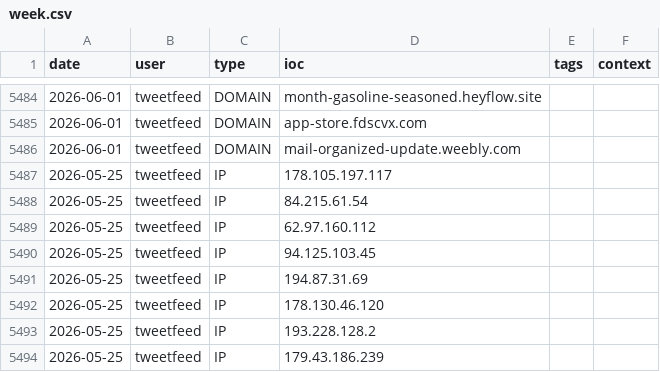
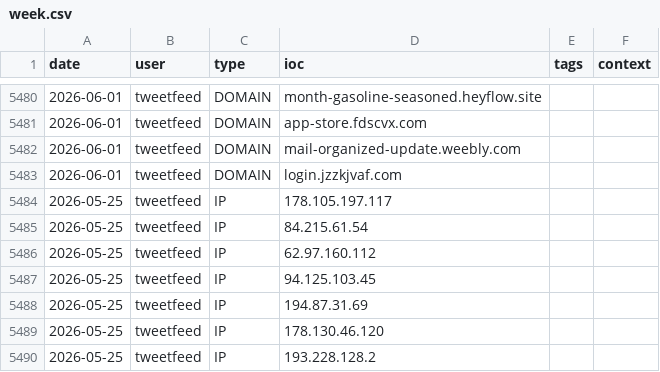
Before and after one commit to Adi-Lyt/vigia-ioc-feed, a CSV file: iocs/week.csv, drawn as a sheet; only a part is shown, gaps mark what is left out; the shorter side is filled out with more unchanged rows; the diff covers the shown part only.

```diff
--- a/iocs/week.csv
+++ b/iocs/week.csv
@@ -5486,2 +5482,3 @@ date,user,type,ioc,tags,context
 2026-06-01,tweetfeed,DOMAIN,mail-organized-update.weebly.com,,
+2026-06-01,tweetfeed,DOMAIN,login.jzzkjvaf.com,,
 2026-05-25,tweetfeed,IP,178.105.197.117,,
```
Also changed, not shown: 8 added rows and 12 removed rows elsewhere in this file.
